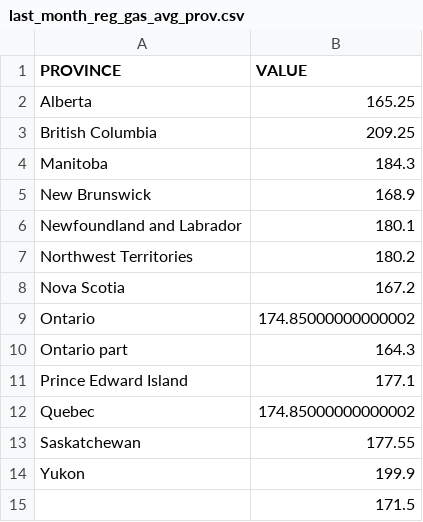
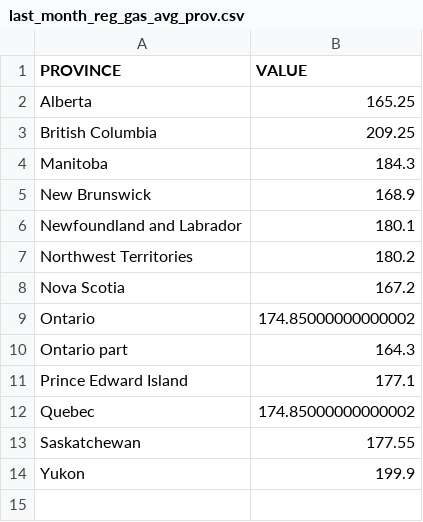
Before and after one commit to Peterstangolis/canada_gas_prices, a CSV file: data/last_month_reg_gas_avg_prov.csv, drawn as a sheet.

```diff
--- a/data/last_month_reg_gas_avg_prov.csv
+++ b/data/last_month_reg_gas_avg_prov.csv
@@ -14,2 +14 @@ PROVINCE,VALUE
  Yukon,199.9
-,171.5
```
Also changed, not shown: 7 other files.
